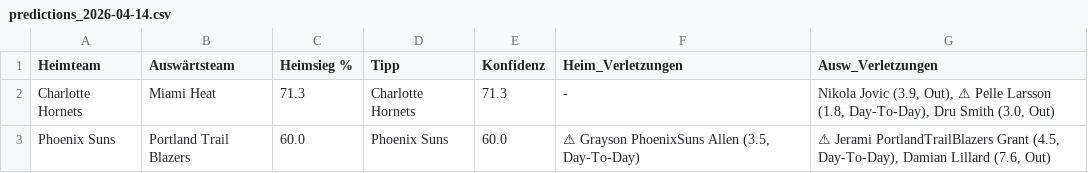
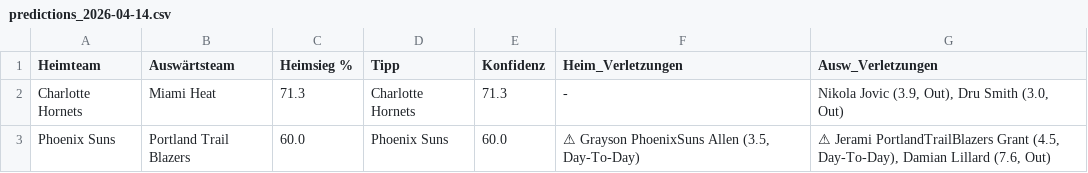
Before and after one commit to aalauge/NBA-Vorhersagen, a CSV file: results/predictions_2026-04-14.csv, drawn as a sheet; the diff names each change by its address in the sheet, - before the commit and + after, or states it on an @@ line.

```diff
--- a/results/predictions_2026-04-14.csv
+++ b/results/predictions_2026-04-14.csv
-G2 (Ausw_Verletzungen): …(3.9, Out), ⚠ Pelle Larsson (1.8, Day-To-Day), Dru Smith…
+G2 (Ausw_Verletzungen): …(3.9, Out), Dru Smith…
```
